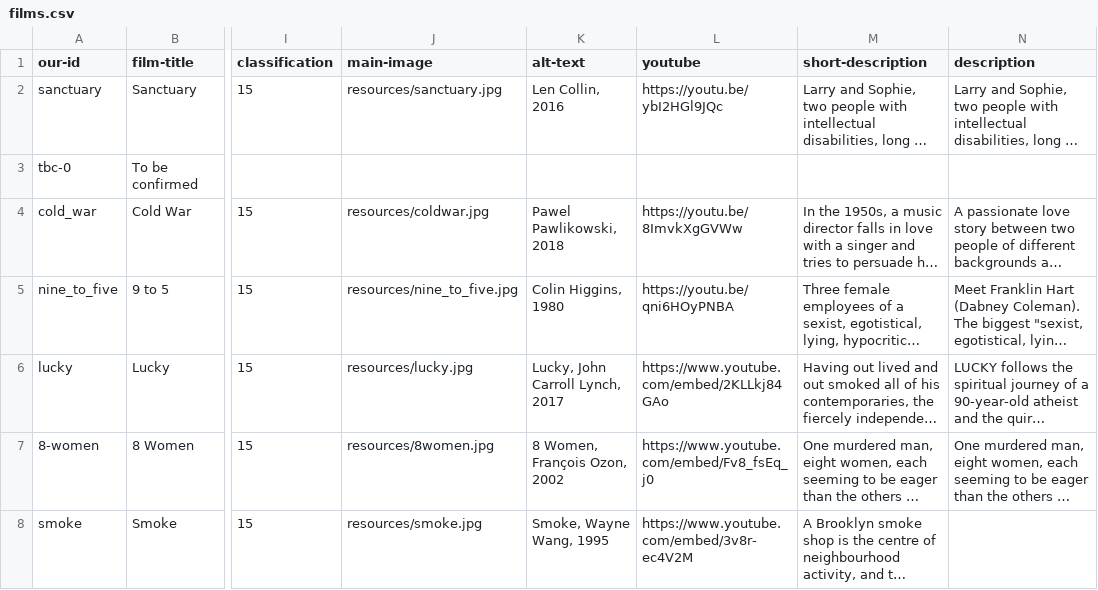
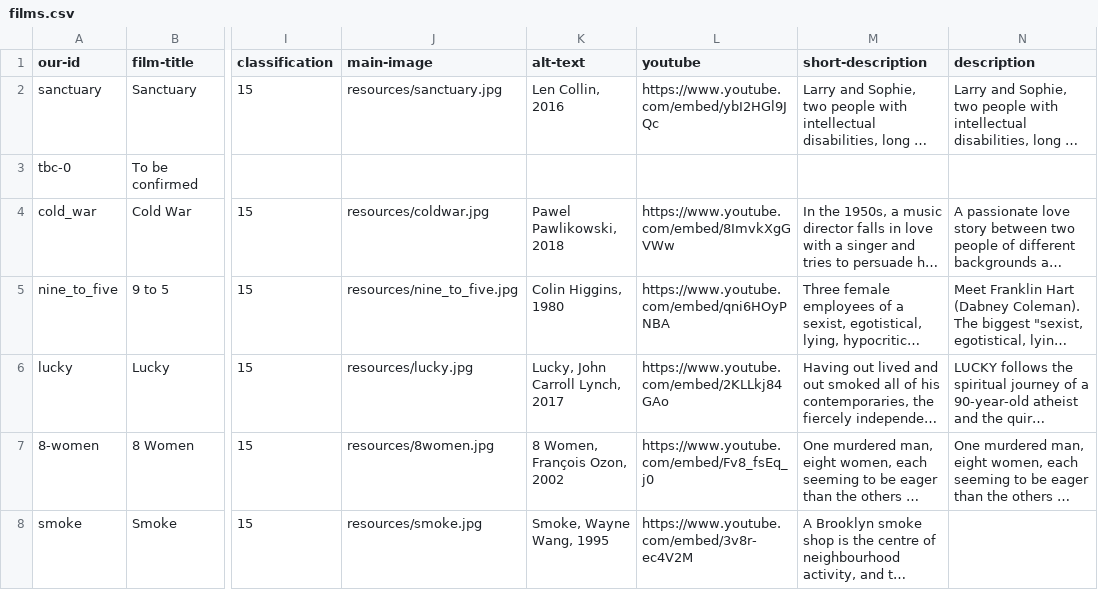
Before and after one commit to caprenter/shipley-film-society, a CSV file: _data/films.csv, drawn as a sheet; only a part is shown, gaps mark what is left out; long unchanged cells end in …; the diff names each change by its address in the sheet, - before the commit and + after, or states it on an @@ line.

Commit message:
Fixes wrong YouTube links for new films

```diff
--- a/_data/films.csv
+++ b/_data/films.csv
-L2 (youtube): https://youtu.be/ybI2HGl9JQc
+L2 (youtube): https://www.youtube.com/embed/ybI2HGl9JQc
-L4 (youtube): https://youtu.be/8ImvkXgGVWw
+L4 (youtube): https://www.youtube.com/embed/8ImvkXgGVWw
-L5 (youtube): https://youtu.be/qni6HOyPNBA
+L5 (youtube): https://www.youtube.com/embed/qni6HOyPNBA
```
Also changed, not shown: 3 other files.
